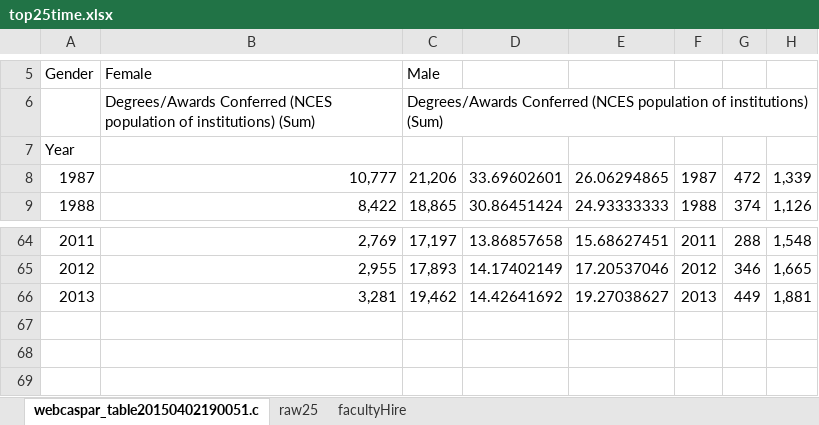
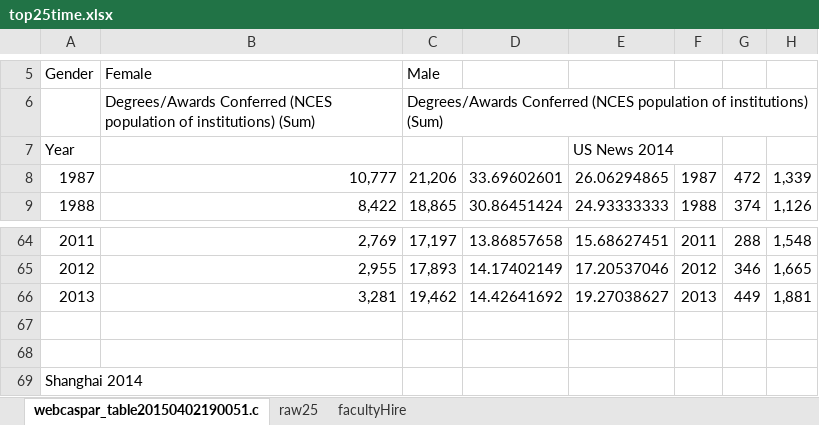
Before and after one commit to d-miller/d-miller.github.io, an Excel workbook: assets/aewrn224/other/top25time.xlsx, sheet webcaspar_table20150402190051.c, drawn as a sheet; only a part is shown, gaps mark what is left out; values as stored, in another font and other column widths than the file's, no borders; charts and pictures not drawn; the diff names each change by its address in the sheet, - before the commit and + after, or states it on an @@ line.

```diff
--- a/assets/aewrn224/other/top25time.xlsx (sheet webcaspar_table20150402190051.c)
+++ b/assets/aewrn224/other/top25time.xlsx (sheet webcaspar_table20150402190051.c)
-E7: (empty)
+E7: US News 2014
+row 67: (empty)
+row 68: (empty)
+row 69: Shanghai 2014
```
Also changed, not shown: 3 other files.
